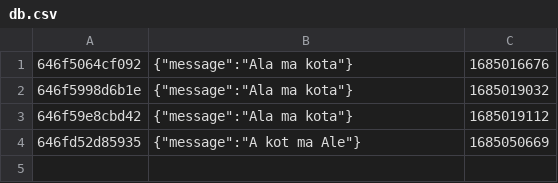
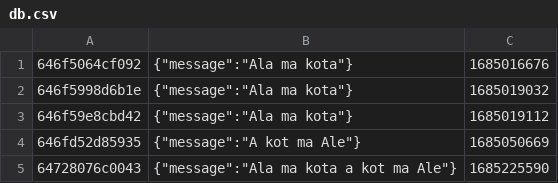
Before and after one commit to rodevapps/autosoftware, a CSV file: backend/db.csv, drawn as a sheet.

Commit message:
New db data

```diff
--- a/backend/db.csv
+++ b/backend/db.csv
@@ -4 +4,2 @@
 646fd52d85935;{"message":"A kot ma Ale"};1685050669
+64728076c0043;{"message":"Ala ma kota a kot ma Ale"};1685225590
```
